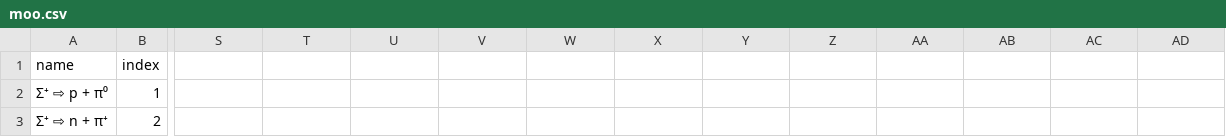
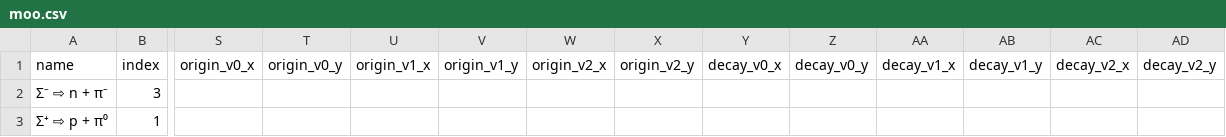
Before and after one commit to kesterlester/cavendish-particle-tracks, a CSV file: moo.csv, drawn as a sheet; only a part is shown, gaps mark what is left out; removed rows and columns are numbered as before the commit, all else as after; rows hold the shown columns only; the diff names each change by its address in the sheet, - before the commit and + after, or states it on an @@ line.

Commit message:
This adds some variables to the ParticleDecay class to hold origin and decay vertices

```diff
--- a/moo.csv
+++ b/moo.csv
-S1: (empty)
+S1: origin_v0_x
-T1: (empty)
+T1: origin_v0_y
-U1: (empty)
+U1: origin_v1_x
-V1: (empty)
+V1: origin_v1_y
-W1: (empty)
+W1: origin_v2_x
-X1: (empty)
+X1: origin_v2_y
-Y1: (empty)
+Y1: decay_v0_x
-Z1: (empty)
+Z1: decay_v0_y
-AA1: (empty)
+AA1: decay_v1_x
-AB1: (empty)
+AB1: decay_v1_y
-AC1: (empty)
+AC1: decay_v2_x
-AD1: (empty)
+AD1: decay_v2_y
+row 2: Σ⁻ ⇨ n + π⁻ | 3
-row 3: Σ⁺ ⇨ n + π⁺ | 2
```
Also changed, not shown: 1 other file.
